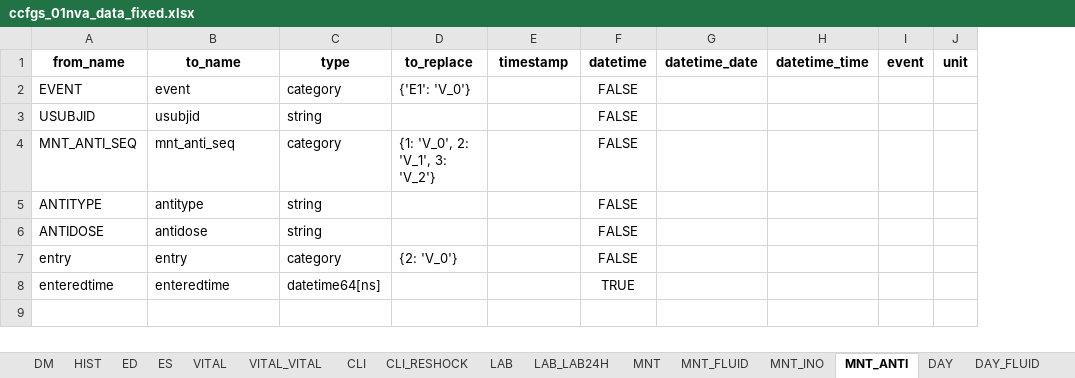
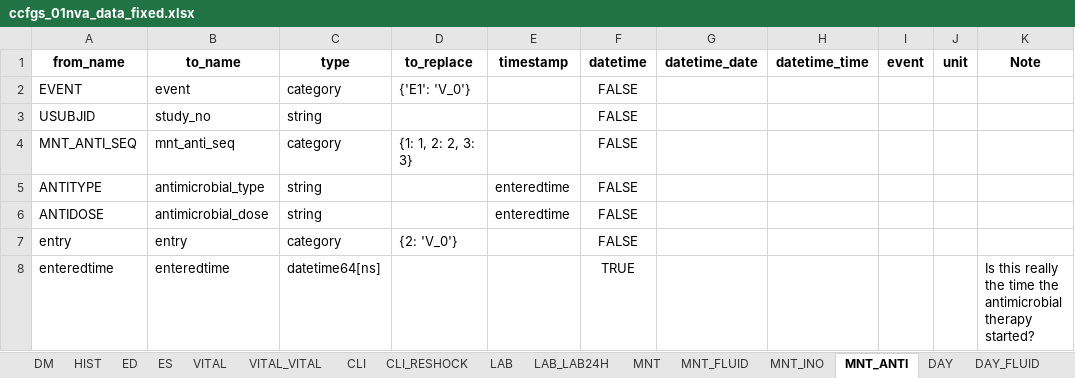
Before and after one commit to bahp/datablend, an Excel workbook: examples/oucru/oucru-01nva/resources/outputs/templates/ccfgs_01nva_data_fixed.xlsx, sheet MNT_ANTI, drawn as a sheet; values as stored, in another font and other column widths than the file's, no borders; the diff names each change by its address in the sheet, - before the commit and + after, or states it on an @@ line.

```diff
--- a/examples/oucru/oucru-01nva/resources/outputs/templates/ccfgs_01nva_data_fixed.xlsx (sheet MNT_ANTI)
+++ b/examples/oucru/oucru-01nva/resources/outputs/templates/ccfgs_01nva_data_fixed.xlsx (sheet MNT_ANTI)
+column K (Note), row 8: Is this really the time the antimicrobial therapy started?
-B3 (to_name): usubjid
+B3 (to_name): study_no
-D4 (to_replace): {1: 'V_0', 2: 'V_1', 3: 'V_2'}
+D4 (to_replace): {1: 1, 2: 2, 3: 3}
-B5 (to_name): antitype
+B5 (to_name): antimicrobial_type
-E5:E6 (timestamp): (empty)
+E5:E6 (timestamp): enteredtime
-B6 (to_name): antidose
+B6 (to_name): antimicrobial_dose
```
Also changed, not shown: sheet HIST, sheet CLI, sheet DAY, sheet ES, sheet DM, sheet MNT_INO, 7 more sheets, examples/oucru/oucru-06dx/resources/outputs/templates/ccfgs_06dx_data_fixed.xlsx, examples/oucru/oucru-df/resources/outputs/templates/tmp/ccfgs_df_data_fixed.xlsx, 12 other files.
